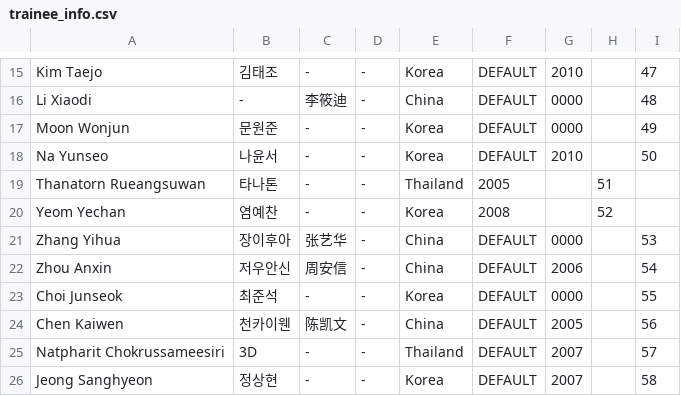
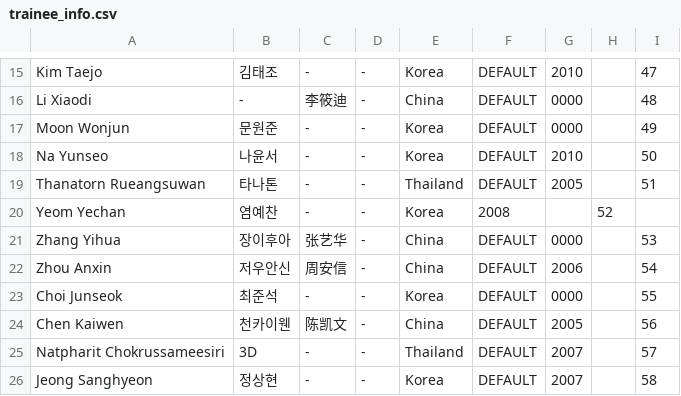
Before and after one commit to planetChomerace/planetChomerace.github.io, a CSV file: trainee_info.csv, drawn as a sheet; only a part is shown, gaps mark what is left out.

Commit message:
Update trainee_info.csv

```diff
--- a/trainee_info.csv
+++ b/trainee_info.csv
@@ -18,3 +18,3 @@ Moon Wonjun,문원준,-,-,Korea,DEFAULT,0000,,49
 Na Yunseo,나윤서,-,-,Korea,DEFAULT,2010,,50
-Thanatorn Rueangsuwan,타나톤,-,-,Thailand,2005,,51
+Thanatorn Rueangsuwan,타나톤,-,-,Thailand,DEFAULT,2005,,51
 Yeom Yechan,염예찬,-,-,Korea,2008,,52
```
